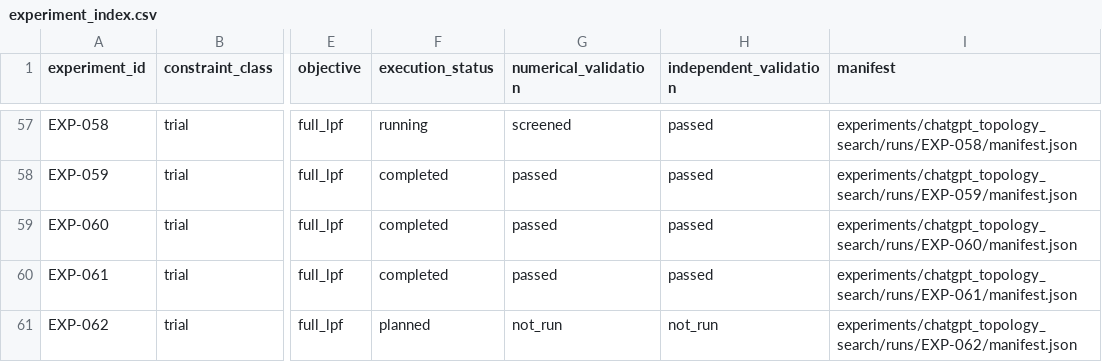
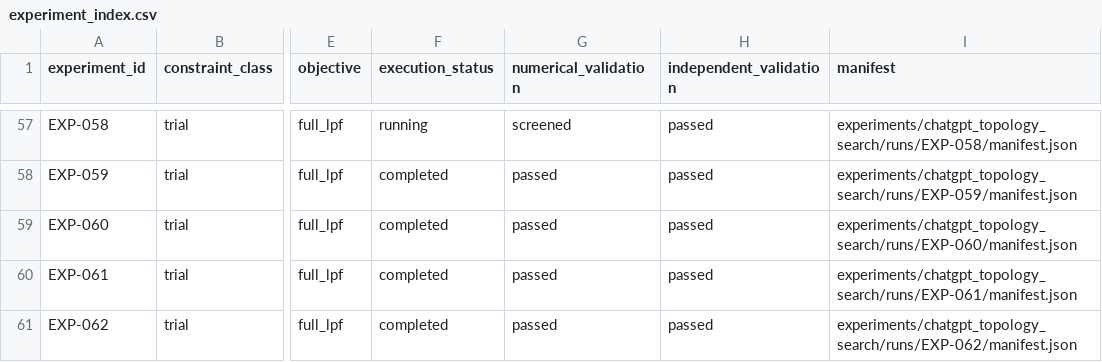
Before and after one commit to miyabimm/reconfigurable-rf-lpf-research, a CSV file: data/experiment_index.csv, drawn as a sheet; only a part is shown, gaps mark what is left out; the diff names each change by its address in the sheet, - before the commit and + after, or states it on an @@ line.

```diff
--- a/data/experiment_index.csv
+++ b/data/experiment_index.csv
-F61 (execution_status): planned
+F61 (execution_status): completed
-G61 (numerical_validation): not_run
+G61 (numerical_validation): passed
-H61 (independent_validation): not_run
+H61 (independent_validation): passed
```
Also changed, not shown: 8 other files.
